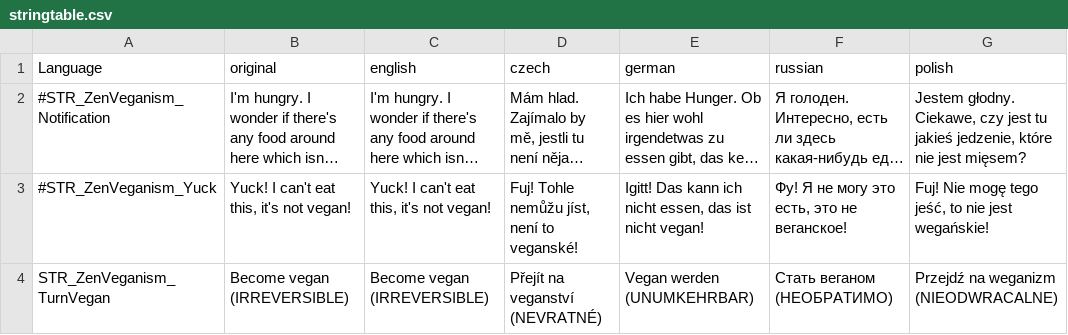
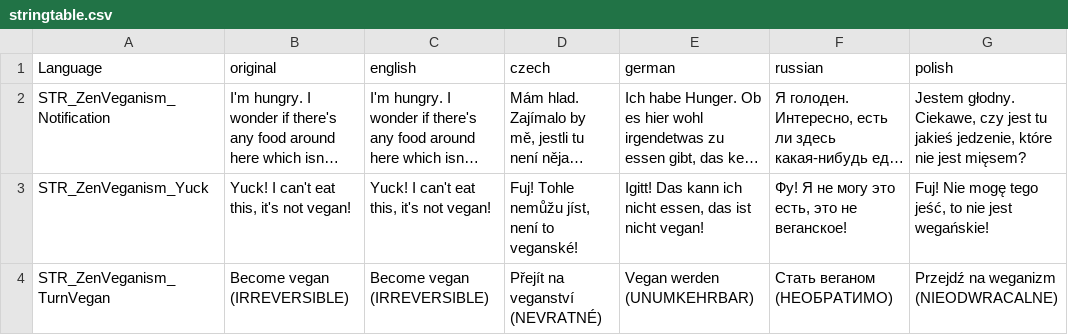
Before and after one commit to ZenarchistCode/ZenVeganism, a CSV file: languagecore/stringtable.csv, drawn as a sheet; only a part is shown; long unchanged cells end in …; the diff names each change by its address in the sheet, - before the commit and + after, or states it on an @@ line.

Commit message:
Bugfix

```diff
--- a/languagecore/stringtable.csv
+++ b/languagecore/stringtable.csv
-A2 (Language): #STR_ZenVeganism_Notification
+A2 (Language): STR_ZenVeganism_Notification
-A3 (Language): #STR_ZenVeganism_Yuck
+A3 (Language): STR_ZenVeganism_Yuck
```
